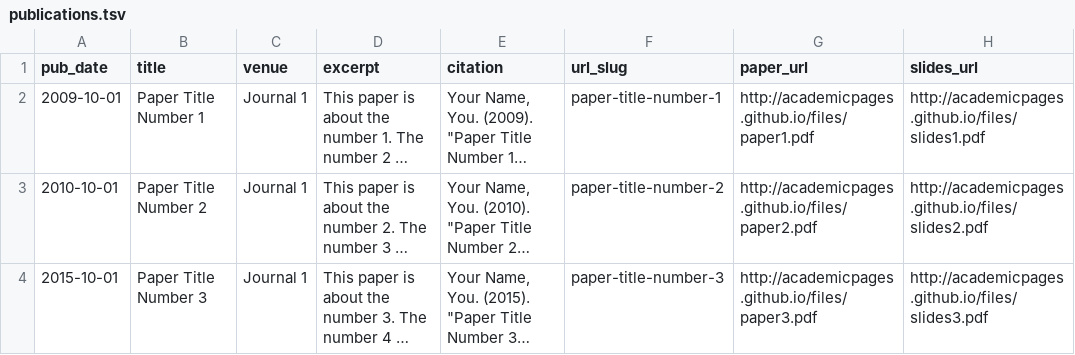
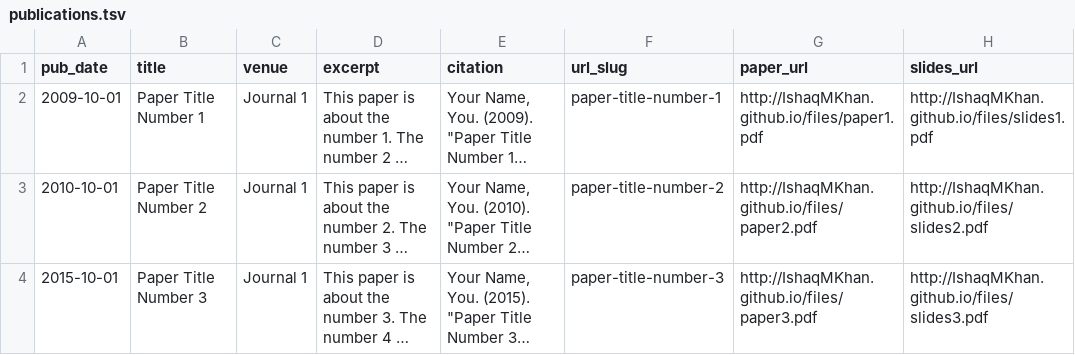
Before and after one commit to IshaqMKhan/IshaqMKhan.github.io, a TSV file: markdown_generator/publications.tsv, drawn as a sheet; long unchanged cells end in …; the diff names each change by its address in the sheet, - before the commit and + after, or states it on an @@ line.

Commit message:
Update publications.tsv

```diff
--- a/markdown_generator/publications.tsv
+++ b/markdown_generator/publications.tsv
-G2 (paper_url): http://academicpages.github.io/files/paper1.pdf
+G2 (paper_url): http://IshaqMKhan.github.io/files/paper1.pdf
-H2 (slides_url): http://academicpages.github.io/files/slides1.pdf
+H2 (slides_url): http://IshaqMKhan.github.io/files/slides1.pdf
-G3 (paper_url): http://academicpages.github.io/files/paper2.pdf
+G3 (paper_url): http://IshaqMKhan.github.io/files/paper2.pdf
-H3 (slides_url): http://academicpages.github.io/files/slides2.pdf
+H3 (slides_url): http://IshaqMKhan.github.io/files/slides2.pdf
-G4 (paper_url): http://academicpages.github.io/files/paper3.pdf
+G4 (paper_url): http://IshaqMKhan.github.io/files/paper3.pdf
-H4 (slides_url): http://academicpages.github.io/files/slides3.pdf
+H4 (slides_url): http://IshaqMKhan.github.io/files/slides3.pdf
```
